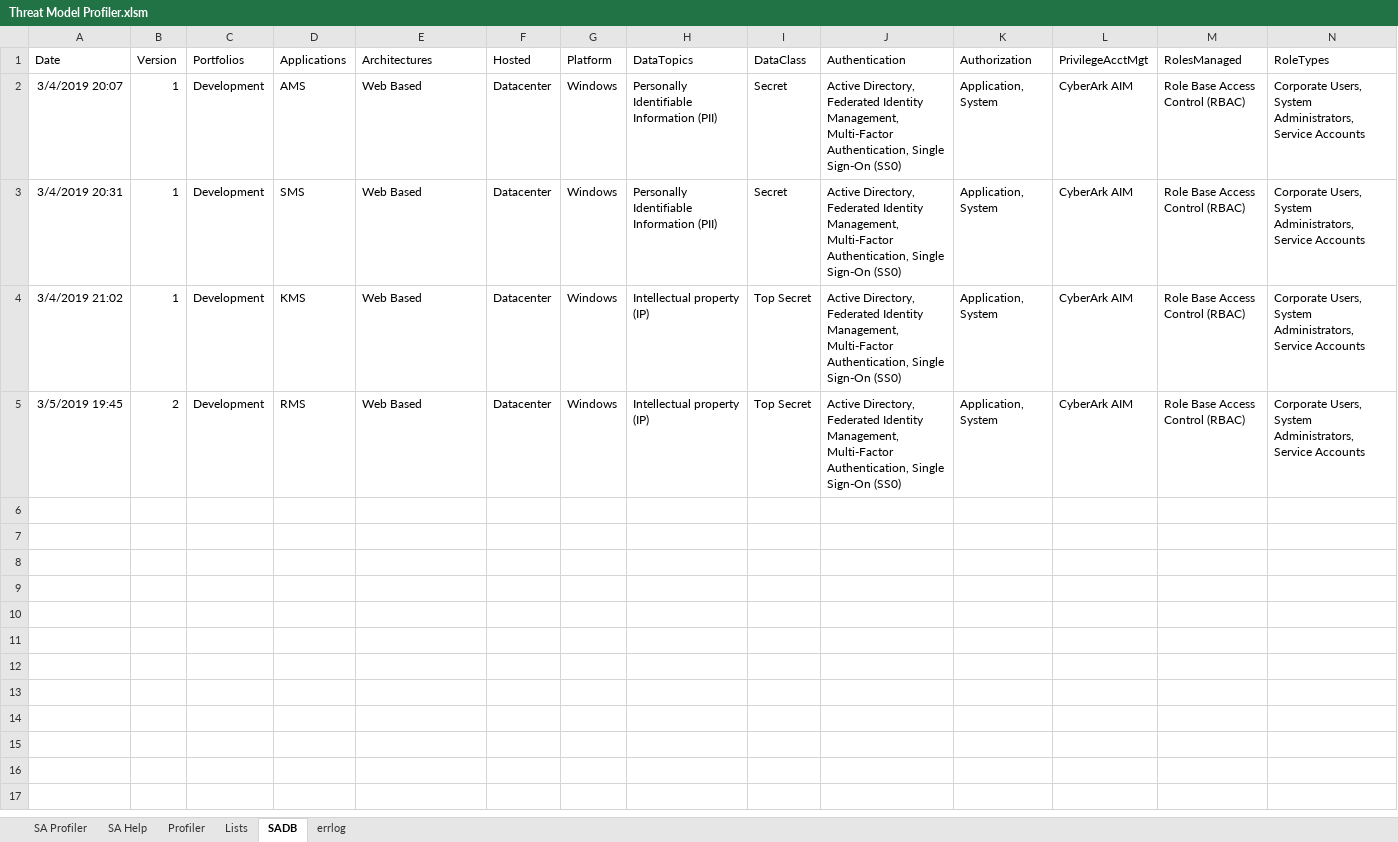
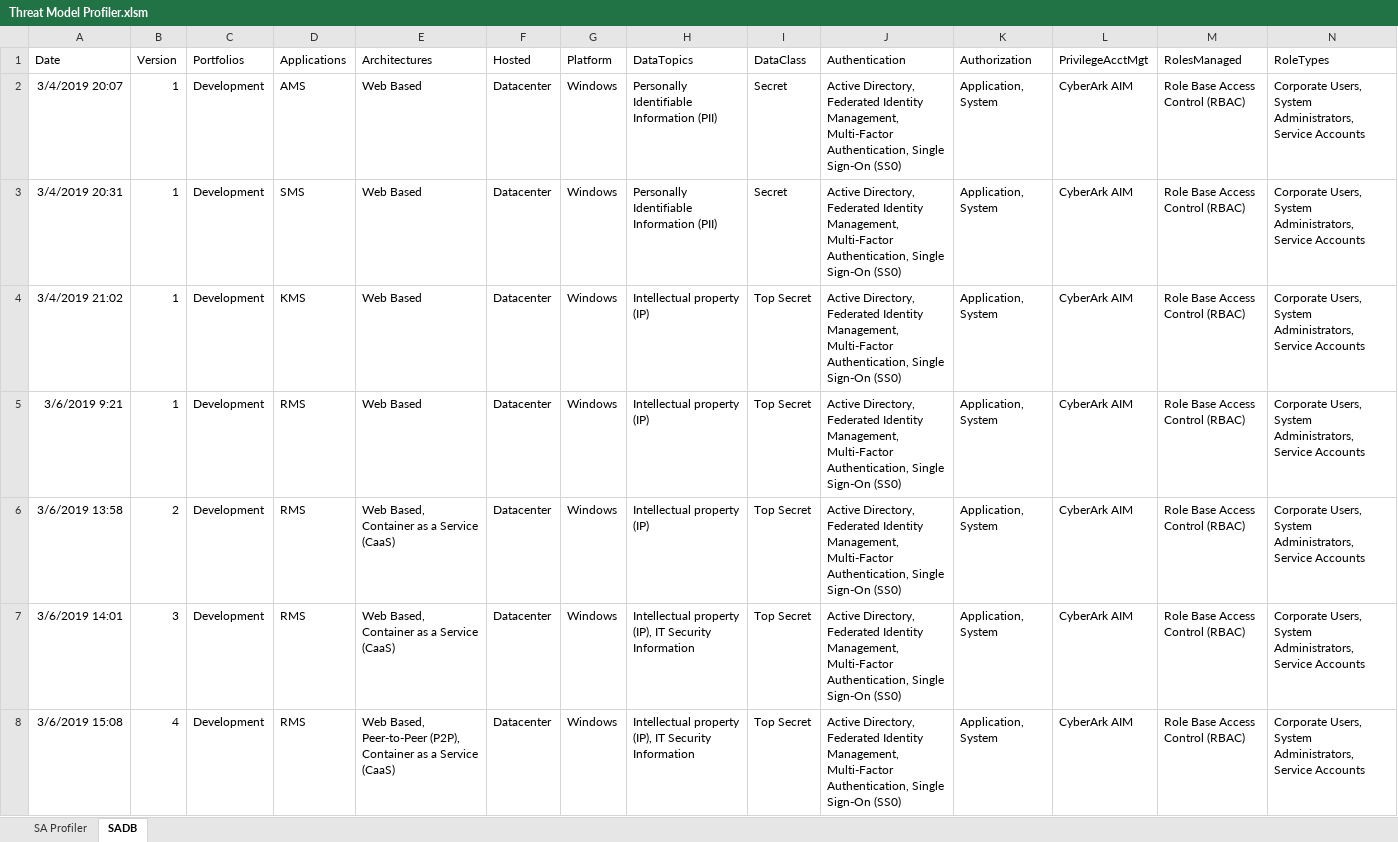
Before and after one commit to sealmindset/poc, an Excel workbook: Threat Model Profiler.xlsm, sheet SADB, drawn as a sheet; only a part is shown; values as stored, in another font and other column widths than the file's, no borders; rows hold the shown columns only; the diff covers the shown part only; the diff names each change by its address in the sheet, - before the commit and + after, or states it on an @@ line.

```diff
--- a/Threat Model Profiler.xlsm (sheet SADB)
+++ b/Threat Model Profiler.xlsm (sheet SADB)
@@ sheet tab hidden: SA Help @@
@@ sheet tab hidden: Profiler @@
@@ sheet tab hidden: Lists @@
@@ sheet tab hidden: errlog @@
-A5 (Date): 3/5/2019 19:45
+A5 (Date): 3/6/2019 9:21
-B5 (Version): 2
+B5 (Version): 1
+row 6: 3/6/2019 13:58 | 2 | Development | RMS | Web Based, Container as a Service (CaaS) | Datacenter | Windows | Intellectual property (IP) | Top Secret | Active Directory, Federated Identity Management, Multi-Factor Authentication, Single Sign-On (SS0) | Application, System | CyberArk AIM | Role Base Access Control (RBAC) | Corporate Users, System Administrators, Service Accounts
+row 7: 3/6/2019 14:01 | 3 | Development | RMS | Web Based, Container as a Service (CaaS) | Datacenter | Windows | Intellectual property (IP), IT Security Information | Top Secret | Active Directory, Federated Identity Management, Multi-Factor Authentication, Single Sign-On (SS0) | Application, System | CyberArk AIM | Role Base Access Control (RBAC) | Corporate Users, System Administrators, Service Accounts
+row 8: 3/6/2019 15:08 | 4 | Development | RMS | Web Based, Peer-to-Peer (P2P), Container as a Service (CaaS) | Datacenter | Windows | Intellectual property (IP), IT Security Information | Top Secret | Active Directory, Federated Identity Management, Multi-Factor Authentication, Single Sign-On (SS0) | Application, System | CyberArk AIM | Role Base Access Control (RBAC) | Corporate Users, System Administrators, Service Accounts
```
Also changed, not shown: 3 added rows elsewhere in this sheet, sheet SA Profiler, charts or pictures.
